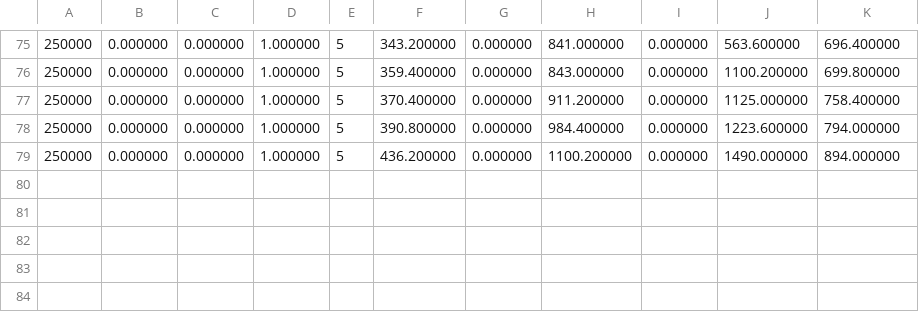
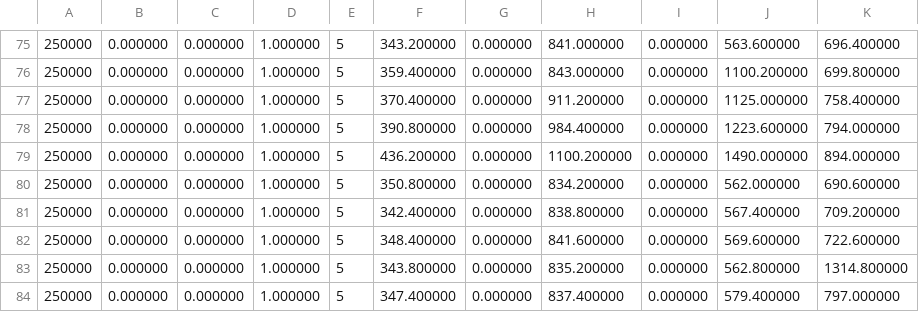
Before and after one commit to neue-dev/An-Analysis-of-Sorting-Algorithms, a CSV file: source/output.csv, drawn as a sheet; only a part is shown, gaps mark what is left out; the diff names each change by its address in the sheet, - before the commit and + after, or states it on an @@ line.

```diff
--- a/source/output.csv
+++ b/source/output.csv
+row 80: 250000 | 0.000000 | 0.000000 | 1.000000 | 5 | 350.800000 | 0.000000 | 834.200000 | 0.000000 | 562.000000 | 690.600000
+row 81: 250000 | 0.000000 | 0.000000 | 1.000000 | 5 | 342.400000 | 0.000000 | 838.800000 | 0.000000 | 567.400000 | 709.200000
+row 82: 250000 | 0.000000 | 0.000000 | 1.000000 | 5 | 348.400000 | 0.000000 | 841.600000 | 0.000000 | 569.600000 | 722.600000
+row 83: 250000 | 0.000000 | 0.000000 | 1.000000 | 5 | 343.800000 | 0.000000 | 835.200000 | 0.000000 | 562.800000 | 1314.800000
+row 84: 250000 | 0.000000 | 0.000000 | 1.000000 | 5 | 347.400000 | 0.000000 | 837.400000 | 0.000000 | 579.400000 | 797.000000
```
Also changed, not shown: 1 other file.
